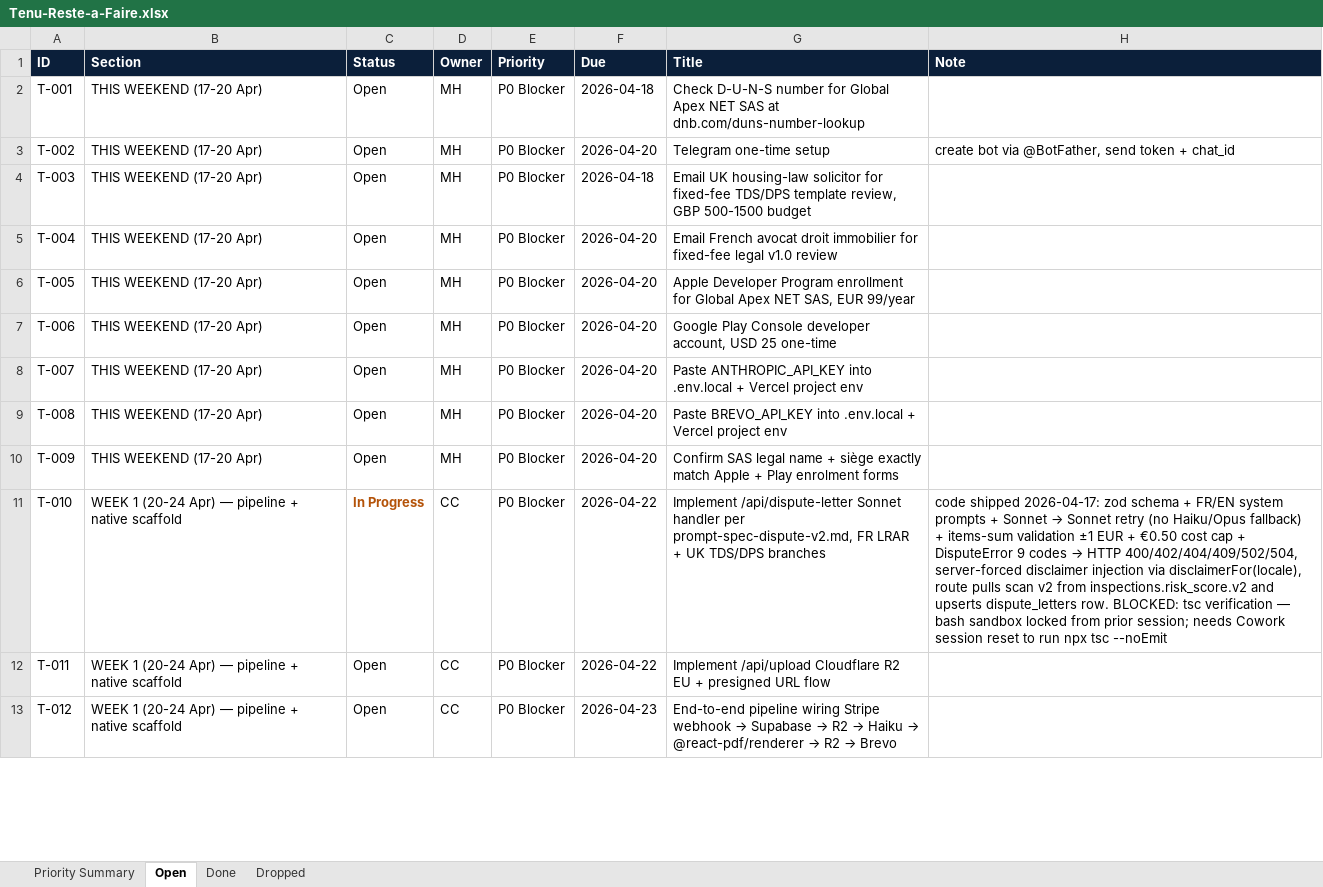
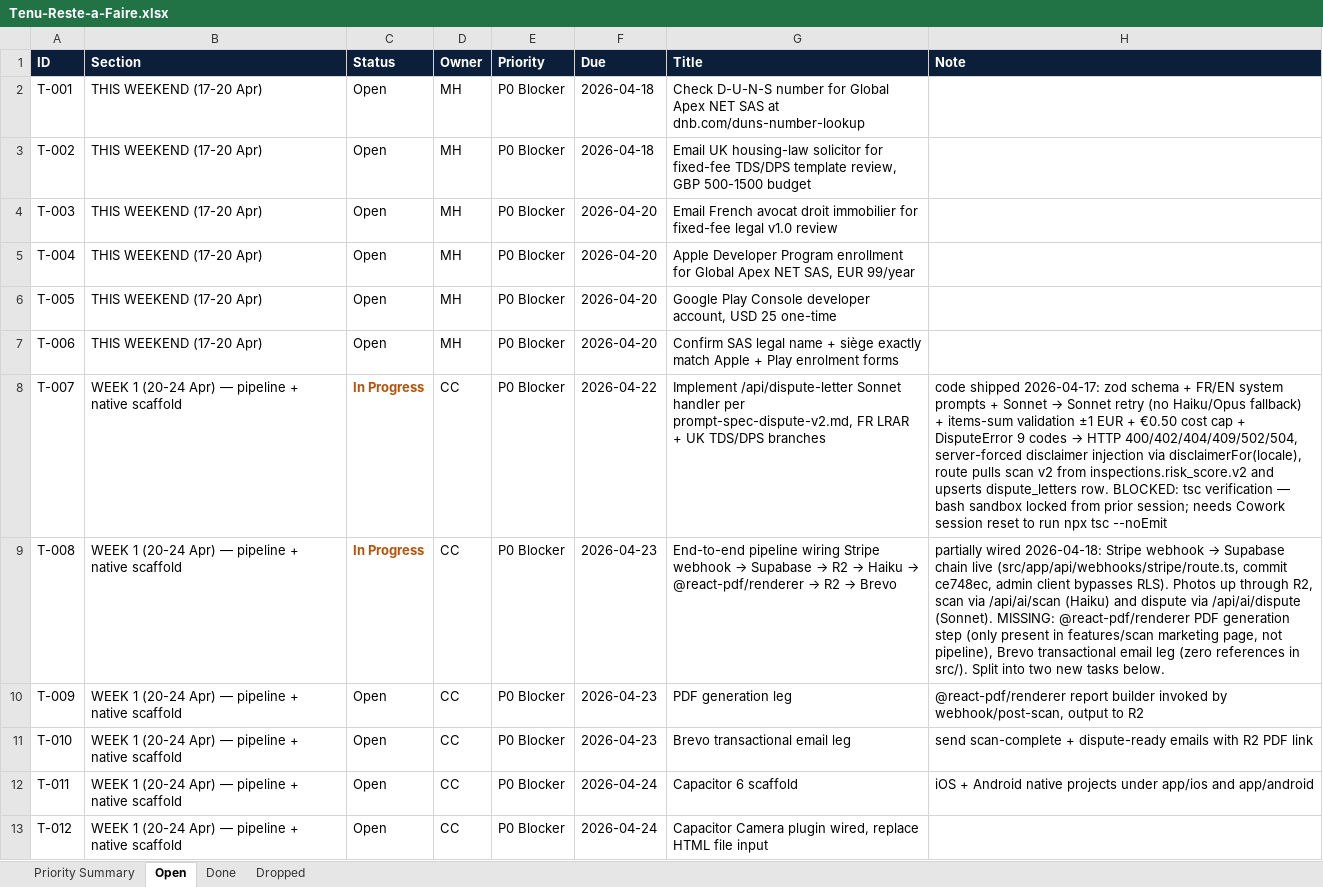
Before and after one commit to malikmubashir/tenu-world, an Excel workbook: Tenu-Reste-a-Faire.xlsx, sheet Open, drawn as a sheet; only a part is shown; values as stored, in another font and other column widths than the file's, no borders; the diff covers the shown part only; the diff names each change by its address in the sheet, - before the commit and + after, or states it on an @@ line.

Commit message:
chore(tasks): close T-005/010/011/015/021, split T-016; add delegation rule

```diff
--- a/Tenu-Reste-a-Faire.xlsx (sheet Open)
+++ b/Tenu-Reste-a-Faire.xlsx (sheet Open)
-F3 (Due): 2026-04-20
+F3 (Due): 2026-04-18
-G3 (Title): Telegram one-time setup
+G3 (Title): Email UK housing-law solicitor for fixed-fee TDS/DPS template review, GBP 500-1500 budget
-H3 (Note): create bot via @BotFather, send token + chat_id
+H3 (Note): (empty)
-F4 (Due): 2026-04-18
+F4 (Due): 2026-04-20
-G4 (Title): Email UK housing-law solicitor for fixed-fee TDS/DPS template review, GBP 500-1500 budget
+G4 (Title): Email French avocat droit immobilier for fixed-fee legal v1.0 review
-G5 (Title): Email French avocat droit immobilier for fixed-fee legal v1.0 review
+G5 (Title): Apple Developer Program enrollment for Global Apex NET SAS, EUR 99/year
-G6 (Title): Apple Developer Program enrollment for Global Apex NET SAS, EUR 99/year
+G6 (Title): Google Play Console developer account, USD 25 one-time
-G7 (Title): Google Play Console developer account, USD 25 one-time
+G7 (Title): Confirm SAS legal name + siège exactly match Apple + Play enrolment forms
-B8:B10 (Section): THIS WEEKEND (17-20 Apr)
+B8:B10 (Section): WEEK 1 (20-24 Apr) — pipeline + native scaffold
-C8:C9 (Status): Open
+C8:C9 (Status): In Progress
@@ C8:C9 bold: off → on, text colour: black → #B45309 @@
-D8:D10 (Owner): MH
+D8:D10 (Owner): CC
-F8 (Due): 2026-04-20
+F8 (Due): 2026-04-22
-G8 (Title): Paste ANTHROPIC_API_KEY into .env.local + Vercel project env
+G8 (Title): Implement /api/dispute-letter Sonnet handler per prompt-spec-dispute-v2.md, FR LRAR + UK TDS/DPS branches
@@ H8 (Note): (empty) → code shipped 2026-04-17: zod schema + FR/EN system prompts + Sonnet → Sonnet retry (no Haiku/Opus fallback) + items-sum validation ±1 EUR + €0.50 cost cap + DisputeError 9 codes → HTTP 400/402/404/409/502/504, server-forced disclaimer injection via disclaimerFor(locale), route pulls scan v2 from inspections.risk_score.v2 and upserts dispute_letters row. BLOCKED: tsc verification — bash sandbox locked from prior session; needs Cowork session reset to run npx tsc --noEmit @@
-F9:F10 (Due): 2026-04-20
+F9:F10 (Due): 2026-04-23
@@ G9 (Title): Paste BREVO_API_KEY into .env.local + Vercel project env → End-to-end pipeline wiring Stripe webhook → Supabase → R2 → Haiku → @react-pdf/renderer → R2 → Brevo @@
@@ H9 (Note): (empty) → partially wired 2026-04-18: Stripe webhook → Supabase chain live (src/app/api/webhooks/stripe/route.ts, commit ce748ec, admin client bypasses RLS). Photos up through R2, scan via /api/ai/scan (Haiku) and dispute via /api/ai/dispute (Sonnet). MISSING: @react-pdf/renderer PDF generation step (only present in features/scan marketing page, not pipeline), Brevo transactional email leg (zero references in src/). Split into two new tasks below. @@
-G10 (Title): Confirm SAS legal name + siège exactly match Apple + Play enrolment forms
+G10 (Title): PDF generation leg
-H10 (Note): (empty)
+H10 (Note): @react-pdf/renderer report builder invoked by webhook/post-scan, output to R2
-C11 (Status): In Progress
+C11 (Status): Open
@@ C11 bold: on → off, text colour: #B45309 → black @@
-F11 (Due): 2026-04-22
+F11 (Due): 2026-04-23
-G11 (Title): Implement /api/dispute-letter Sonnet handler per prompt-spec-dispute-v2.md, FR LRAR + UK TDS/DPS branches
+G11 (Title): Brevo transactional email leg
@@ H11 (Note): code shipped 2026-04-17: zod schema + FR/EN system prompts + Sonnet → Sonnet retry (no Haiku/Opus fallback) + items-sum validation ±1 EUR + €0.50 cost cap + DisputeError 9 codes → HTTP 400/402/404/409/502/504, server-forced disclaimer injection via disclaimerFor(locale), route pulls scan v2 from inspections.risk_score.v2 and upserts dispute_letters row. BLOCKED: tsc verification — bash sandbox locked from prior session; needs Cowork session reset to run npx tsc --noEmit → send scan-complete + dispute-ready emails with R2 PDF link @@
-F12 (Due): 2026-04-22
+F12 (Due): 2026-04-24
-G12 (Title): Implement /api/upload Cloudflare R2 EU + presigned URL flow
+G12 (Title): Capacitor 6 scaffold
-H12 (Note): (empty)
+H12 (Note): iOS + Android native projects under app/ios and app/android
-F13 (Due): 2026-04-23
+F13 (Due): 2026-04-24
@@ G13 (Title): End-to-end pipeline wiring Stripe webhook → Supabase → R2 → Haiku → @react-pdf/renderer → R2 → Brevo → Capacitor Camera plugin wired, replace HTML file input @@
```
Also changed, not shown: 3 removed rows and 92 edited cells elsewhere in this sheet, sheet Done, sheet Priority Summary, 3 other files.
